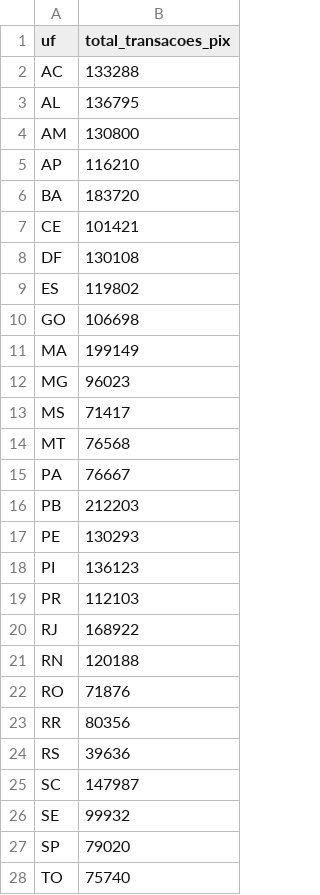
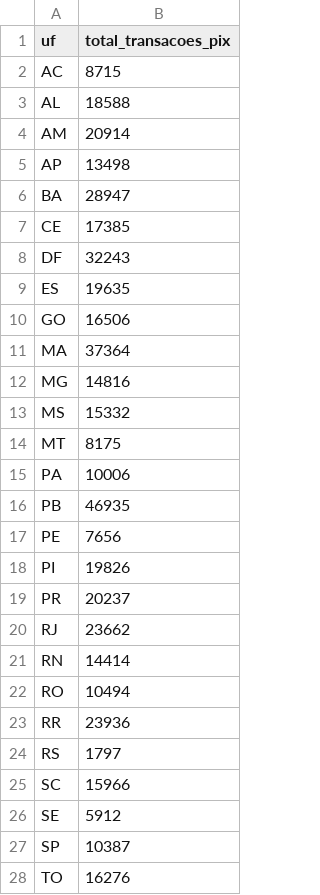
Before and after one commit to washingtonlzc/willbank-analytics-case, a CSV file: data/gold/gold_total_pix_por_uf.csv, drawn as a sheet.

```diff
--- a/data/gold/gold_total_pix_por_uf.csv
+++ b/data/gold/gold_total_pix_por_uf.csv
@@ -1,28 +1,28 @@
 uf,total_transacoes_pix
-AC,133288
-AL,136795
-AM,130800
-AP,116210
-BA,183720
-CE,101421
-DF,130108
-ES,119802
-GO,106698
-MA,199149
-MG,96023
-MS,71417
-MT,76568
-PA,76667
-PB,212203
-PE,130293
-PI,136123
-PR,112103
-RJ,168922
-RN,120188
-RO,71876
-RR,80356
-RS,39636
-SC,147987
-SE,99932
-SP,79020
-TO,75740
+AC,8715
+AL,18588
+AM,20914
+AP,13498
+BA,28947
+CE,17385
+DF,32243
+ES,19635
+GO,16506
+MA,37364
+MG,14816
+MS,15332
+MT,8175
+PA,10006
+PB,46935
+PE,7656
+PI,19826
+PR,20237
+RJ,23662
+RN,14414
+RO,10494
+RR,23936
+RS,1797
+SC,15966
+SE,5912
+SP,10387
+TO,16276
```
Also changed, not shown: data/gold/gold_valor_medio_pix_mensal.csv, 18 other files.
